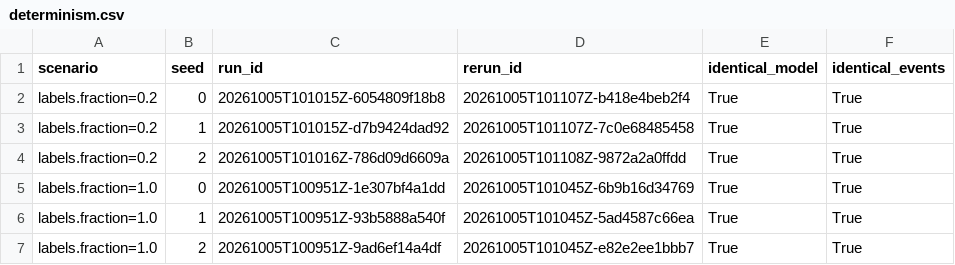
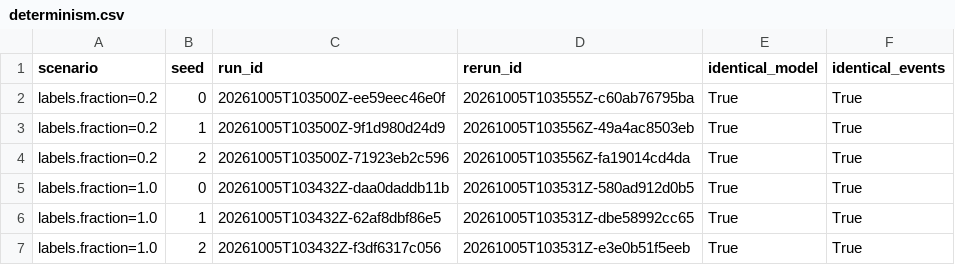
Before and after one commit to adrianoggm/Onion-FL, a CSV file: results/continuum_stream/determinism.csv, drawn as a sheet.

```diff
--- a/results/continuum_stream/determinism.csv
+++ b/results/continuum_stream/determinism.csv
@@ -1,7 +1,7 @@
 scenario,seed,run_id,rerun_id,identical_model,identical_events
-labels.fraction=0.2,0,20261005T101015Z-6054809f18b8,20261005T101107Z-b418e4beb2f4,True,True
-labels.fraction=0.2,1,20261005T101015Z-d7b9424dad92,20261005T101107Z-7c0e68485458,True,True
-labels.fraction=0.2,2,20261005T101016Z-786d09d6609a,20261005T101108Z-9872a2a0ffdd,True,True
-labels.fraction=1.0,0,20261005T100951Z-1e307bf4a1dd,20261005T101045Z-6b9b16d34769,True,True
-labels.fraction=1.0,1,20261005T100951Z-93b5888a540f,20261005T101045Z-5ad4587c66ea,True,True
-labels.fraction=1.0,2,20261005T100951Z-9ad6ef14a4df,20261005T101045Z-e82e2ee1bbb7,True,True
+labels.fraction=0.2,0,20261005T103500Z-ee59eec46e0f,20261005T103555Z-c60ab76795ba,True,True
+labels.fraction=0.2,1,20261005T103500Z-9f1d980d24d9,20261005T103556Z-49a4ac8503eb,True,True
+labels.fraction=0.2,2,20261005T103500Z-71923eb2c596,20261005T103556Z-fa19014cd4da,True,True
+labels.fraction=1.0,0,20261005T103432Z-daa0daddb11b,20261005T103531Z-580ad912d0b5,True,True
+labels.fraction=1.0,1,20261005T103432Z-62af8dbf86e5,20261005T103531Z-dbe58992cc65,True,True
+labels.fraction=1.0,2,20261005T103432Z-f3df6317c056,20261005T103531Z-e3e0b51f5eeb,True,True
```
Also changed, not shown: results/continuum_stream/prequential.csv, results/continuum_stream/run_metrics.csv, 27 other files.
